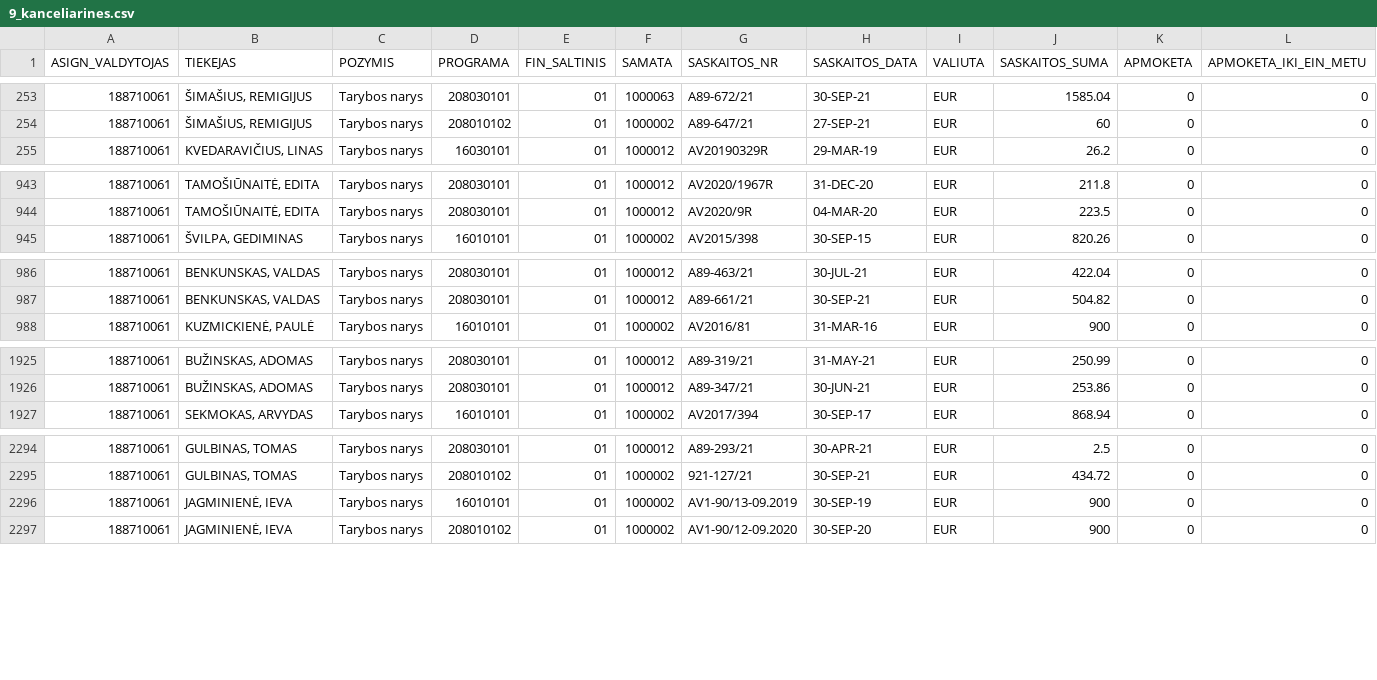
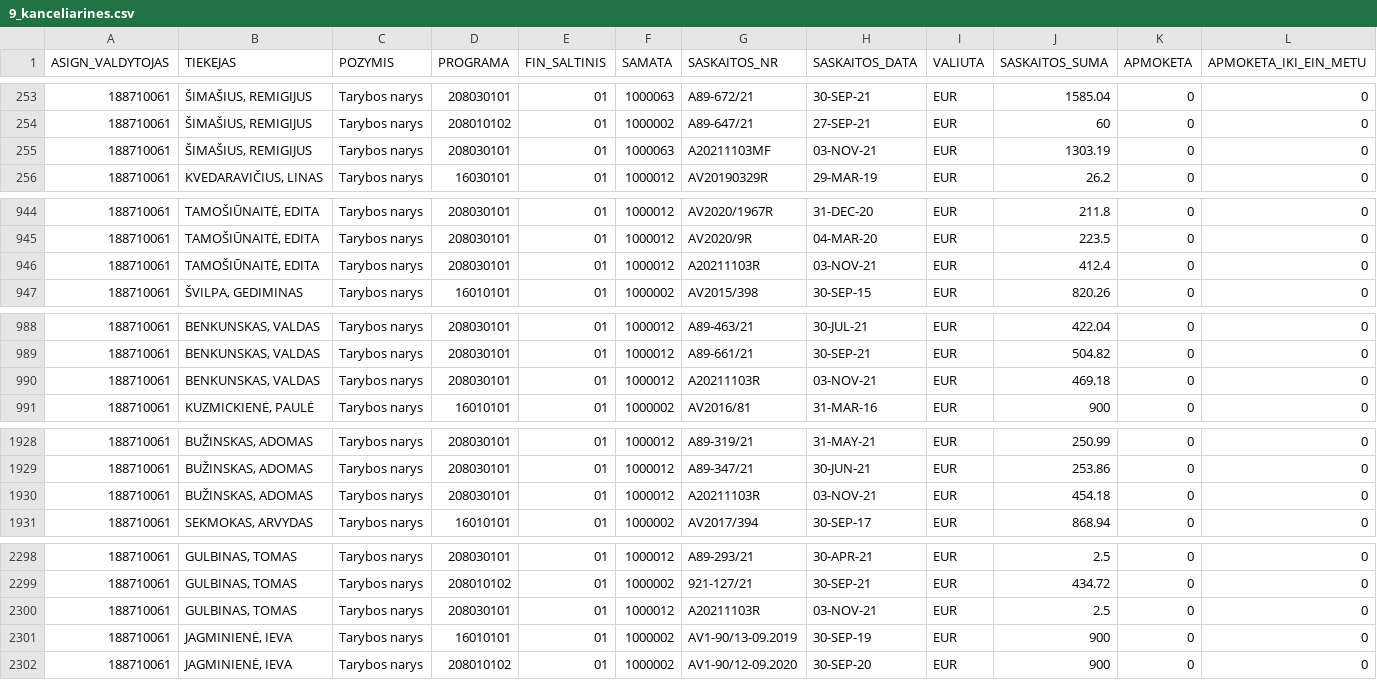
Before and after one commit to vilnius/biudzetas, a CSV file: data/9_kanceliarines.csv, drawn as a sheet; only a part is shown, gaps mark what is left out; rows hold the shown columns only; the diff names each change by its address in the sheet, - before the commit and + after, or states it on an @@ line.

```diff
--- a/data/9_kanceliarines.csv
+++ b/data/9_kanceliarines.csv
+row 255: 188710061 | ŠIMAŠIUS, REMIGIJUS | Tarybos narys | 208030101 | 01 | 1000063 | A20211103MF | 03-NOV-21 | EUR | 1303.19 | 0 | 0
+row 946: 188710061 | TAMOŠIŪNAITĖ, EDITA | Tarybos narys | 208030101 | 01 | 1000012 | A20211103R | 03-NOV-21 | EUR | 412.4 | 0 | 0
+row 990: 188710061 | BENKUNSKAS, VALDAS | Tarybos narys | 208030101 | 01 | 1000012 | A20211103R | 03-NOV-21 | EUR | 469.18 | 0 | 0
+row 1930: 188710061 | BUŽINSKAS, ADOMAS | Tarybos narys | 208030101 | 01 | 1000012 | A20211103R | 03-NOV-21 | EUR | 454.18 | 0 | 0
+row 2300: 188710061 | GULBINAS, TOMAS | Tarybos narys | 208030101 | 01 | 1000012 | A20211103R | 03-NOV-21 | EUR | 2.5 | 0 | 0
```
Also changed, not shown: data/6_biudzeto_iplauku_suvestine.csv, data/8_ismokos_tarybos_nariams.csv, 6 other files.
